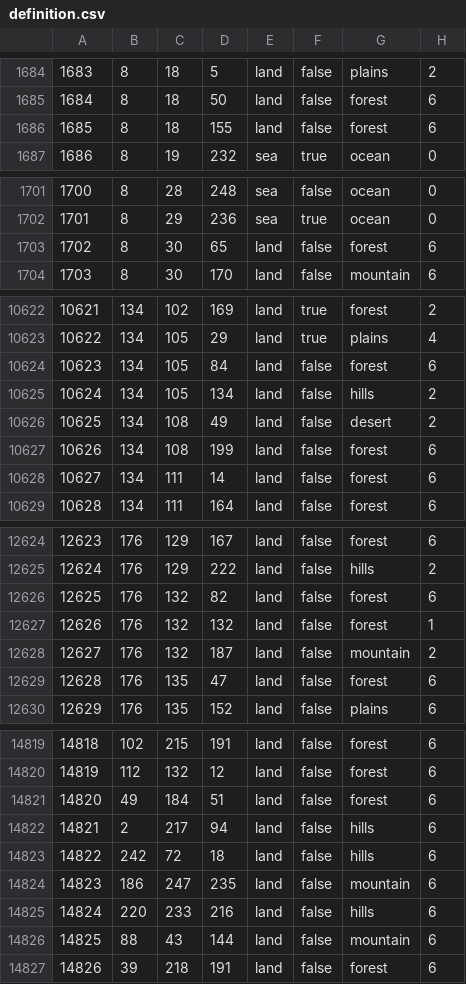
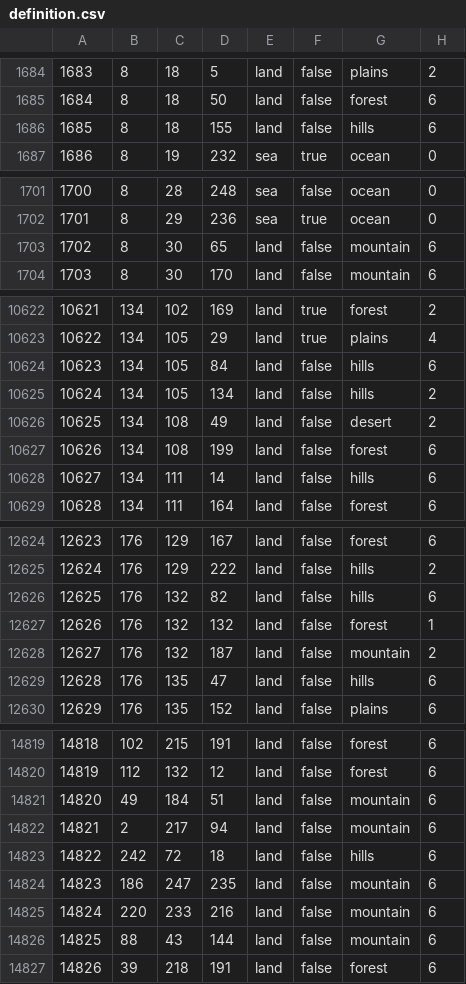
Before and after one commit to JoeBidenWhatAreYouHiding/kx, a CSV file: map/definition.csv, drawn as a sheet; only a part is shown, gaps mark what is left out; the diff covers the shown part only.

```diff
--- a/map/definition.csv
+++ b/map/definition.csv
@@ -1685,3 +1685,3 @@
 1684;8;18;50;land;false;forest;6
-1685;8;18;155;land;false;forest;6
+1685;8;18;155;land;false;hills;6
 1686;8;19;232;sea;true;ocean;0
@@ -1702,3 +1702,3 @@
 1701;8;29;236;sea;true;ocean;0
-1702;8;30;65;land;false;forest;6
+1702;8;30;65;land;false;mountain;6
 1703;8;30;170;land;false;mountain;6
@@ -10623,3 +10623,3 @@
 10622;134;105;29;land;true;plains;4
-10623;134;105;84;land;false;forest;6
+10623;134;105;84;land;false;hills;6
 10624;134;105;134;land;false;hills;2
@@ -10627,3 +10627,3 @@
 10626;134;108;199;land;false;forest;6
-10627;134;111;14;land;false;forest;6
+10627;134;111;14;land;false;hills;6
 10628;134;111;164;land;false;forest;6
@@ -12625,6 +12625,6 @@
 12624;176;129;222;land;false;hills;2
-12625;176;132;82;land;false;forest;6
+12625;176;132;82;land;false;hills;6
 12626;176;132;132;land;false;forest;1
 12627;176;132;187;land;false;mountain;2
-12628;176;135;47;land;false;forest;6
+12628;176;135;47;land;false;hills;6
 12629;176;135;152;land;false;plains;6
@@ -14820,7 +14820,7 @@
 14819;112;132;12;land;false;forest;6
-14820;49;184;51;land;false;forest;6
-14821;2;217;94;land;false;hills;6
+14820;49;184;51;land;false;mountain;6
+14821;2;217;94;land;false;mountain;6
 14822;242;72;18;land;false;hills;6
 14823;186;247;235;land;false;mountain;6
-14824;220;233;216;land;false;hills;6
+14824;220;233;216;land;false;mountain;6
 14825;88;43;144;land;false;mountain;6
```
Also changed, not shown: 19 edited cells elsewhere in this file, 10 other files.
